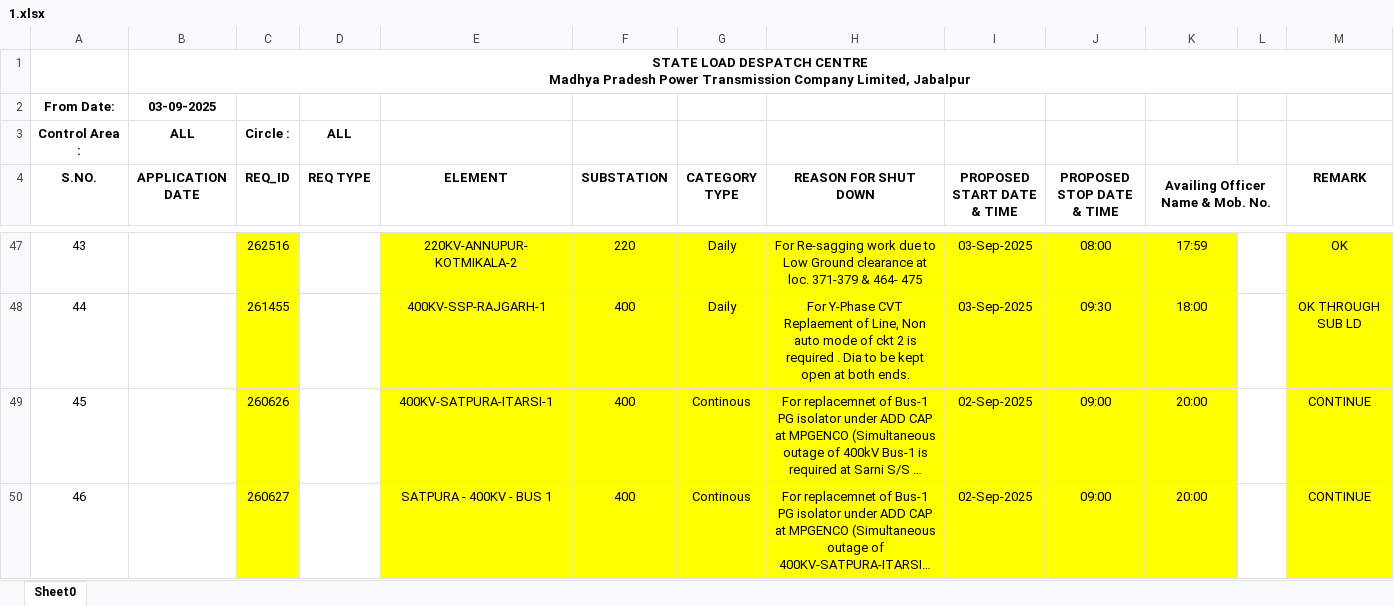
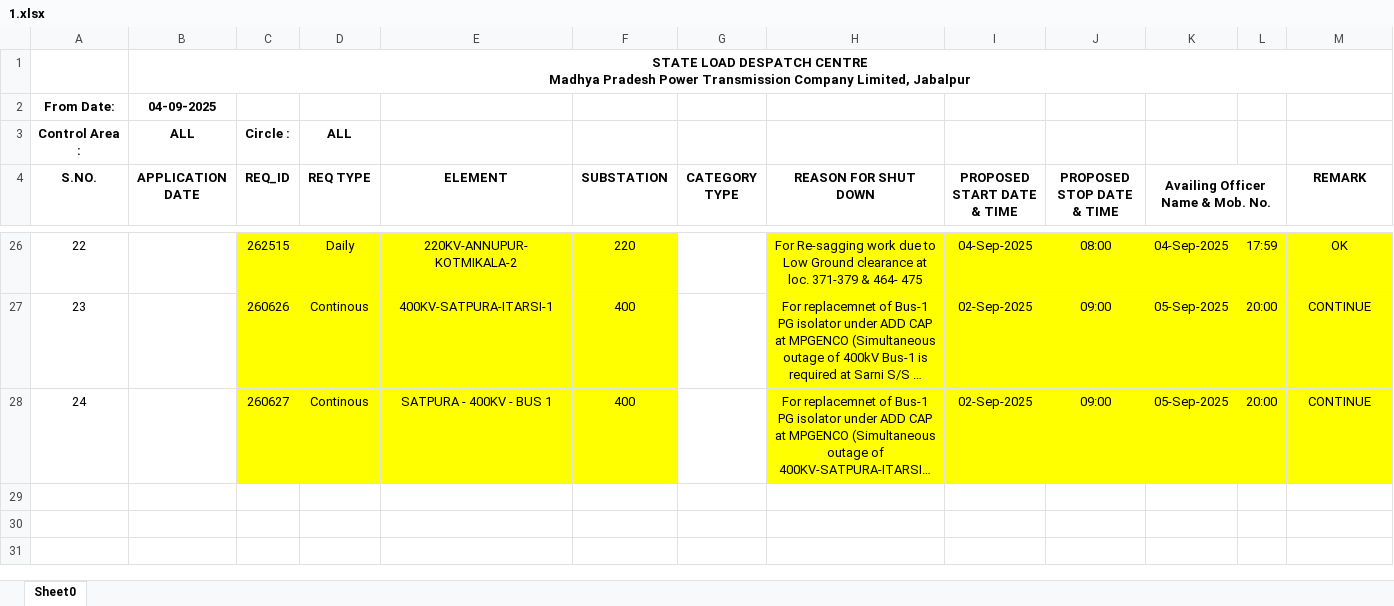
Before and after one commit to SLDCMP/shutdown, an Excel workbook: 1.xlsx, sheet Sheet0, drawn as a sheet; only a part is shown, gaps mark what is left out; long unchanged cells end in …; values as stored, in another font and other column widths than the file's, no borders; charts and pictures not drawn; removed rows and columns are numbered as before the commit, all else as after; the diff covers the shown part only; the diff names each change by its address in the sheet, - before the commit and + after, or states it on an @@ line.

```diff
--- a/1.xlsx (sheet Sheet0)
+++ b/1.xlsx (sheet Sheet0)
-B2 (APPLICATION DATE): 03-09-2025
+B2 (APPLICATION DATE): 04-09-2025
@@ column A (S.NO.) renumbered from row 7 down @@
-C26 (REQ_ID): 262516
+C26 (REQ_ID): 262515
-D26 (REQ TYPE): (empty)
+D26 (REQ TYPE): Daily
-D26 fill: none
+D26 fill: #FFFF00
-G26 (CATEGORY TYPE): Daily
+G26 (CATEGORY TYPE): (empty)
-G26 fill: #FFFF00
+G26 fill: none
-I26 (PROPOSED START DATE & TIME): 03-Sep-2025
+I26 (PROPOSED START DATE & TIME): 04-Sep-2025
-K26 (Availing Officer Name & Mob. No.): 17:59
+K26 (Availing Officer Name & Mob. No.): 04-Sep-2025
-L26: (empty)
+L26: 17:59
-L26 fill: none
+L26 fill: #FFFF00
-row 48: 44 |  | 261455 |  | 400KV-SSP-RAJGARH-1 | 400 | Daily | For Y-Phase CVT Replaement of Line, Non auto mode of ckt 2 is required . Dia to be kept open at both ends. | 03-Sep-2025 | 09:30 | 18:00 |  | OK THROUGH SUB LD
-D27:D28 (REQ TYPE): (empty)
+D27:D28 (REQ TYPE): Continous
-D27:D28 fill: none
+D27:D28 fill: #FFFF00
-G27:G28 (CATEGORY TYPE): Continous
+G27:G28 (CATEGORY TYPE): (empty)
-G27:G28 fill: #FFFF00
+G27:G28 fill: none
-K27:K28 (Availing Officer Name & Mob. No.): 20:00
+K27:K28 (Availing Officer Name & Mob. No.): 05-Sep-2025
-L27:L28: (empty)
+L27:L28: 20:00
-L27:L28 fill: none
+L27:L28 fill: #FFFF00
```
Also changed, not shown: 13 added rows, 34 removed rows and 24 edited cells elsewhere in this sheet, charts or pictures.
